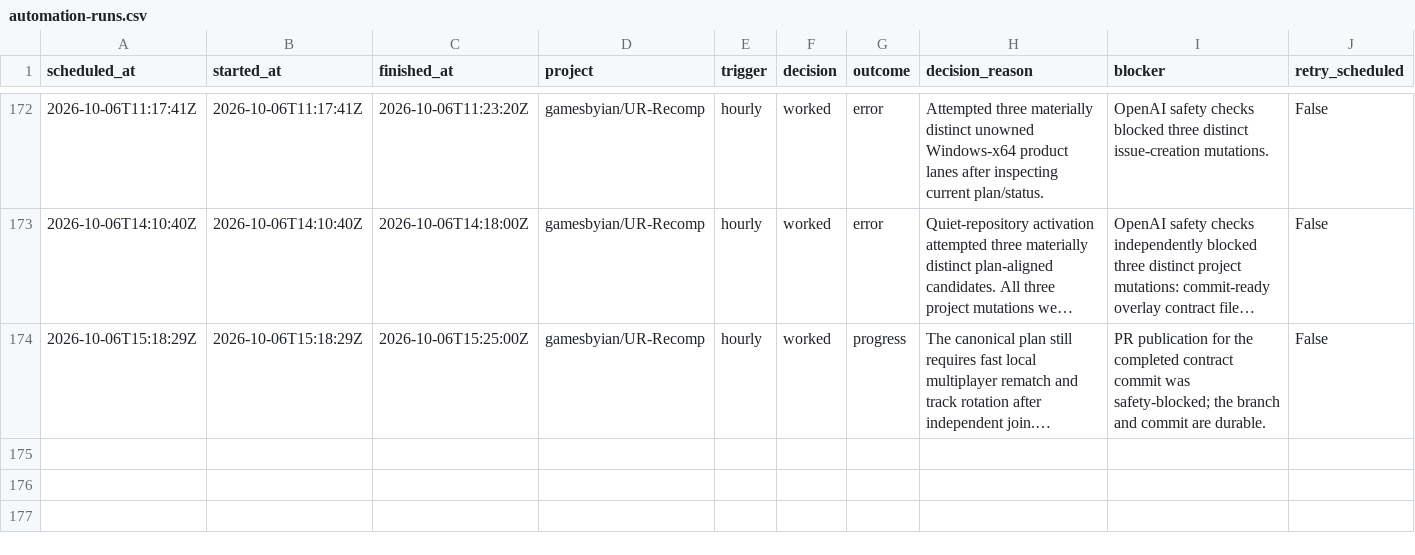
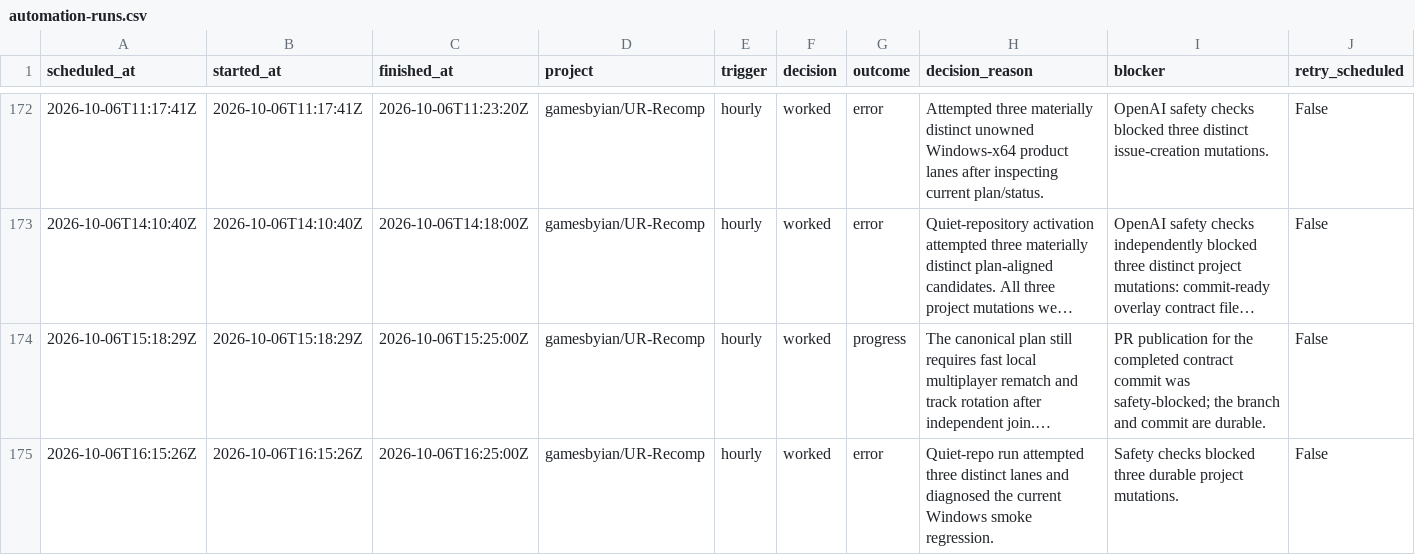
Before and after one commit to GBIDEVELOPMENT/general-purpose, a CSV file: reports/automation-runs.csv, drawn as a sheet; only a part is shown, gaps mark what is left out; long unchanged cells end in …; rows hold the shown columns only; the diff names each change by its address in the sheet, - before the commit and + after, or states it on an @@ line.

```diff
--- a/reports/automation-runs.csv
+++ b/reports/automation-runs.csv
+row 175: 2026-10-06T16:15:26Z | 2026-10-06T16:15:26Z | 2026-10-06T16:25:00Z | gamesbyian/UR-Recomp | hourly | worked | error | Quiet-repo run attempted three distinct lanes and diagnosed the current Windows smoke regression. | Safety checks blocked three durable project mutations. | False
```
Also changed, not shown: 1 other file.
